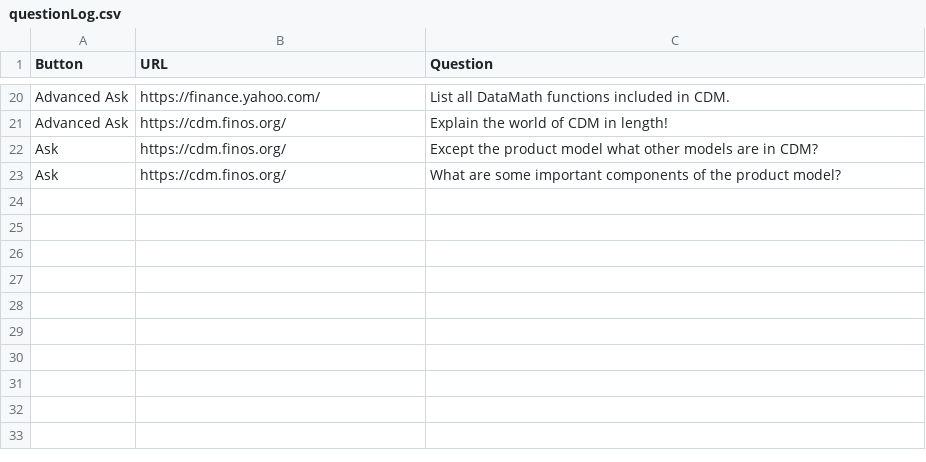
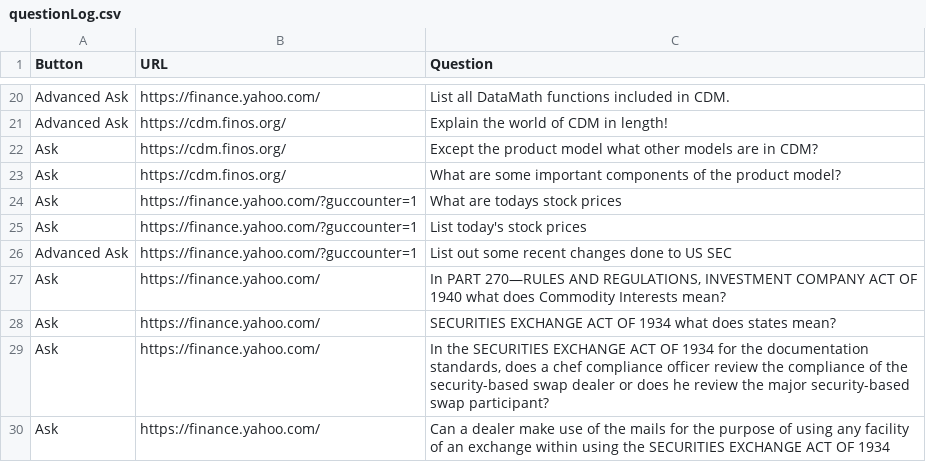
Before and after one commit to FlyM1ss/FinGPT_for_RCOS, a CSV file: ChatBot-Fin/chat_server/chat_server_app/questionLog.csv, drawn as a sheet; only a part is shown, gaps mark what is left out; the diff names each change by its address in the sheet, - before the commit and + after, or states it on an @@ line.

Commit message:
Starting Benchmark Ideas
I added a document that contains information on how we could benchmark the AI.

```diff
--- a/ChatBot-Fin/chat_server/chat_server_app/questionLog.csv
+++ b/ChatBot-Fin/chat_server/chat_server_app/questionLog.csv
+row 24: Ask | https://finance.yahoo.com/?guccounter=1 | What are todays stock prices
+row 25: Ask | https://finance.yahoo.com/?guccounter=1 | List today's stock prices
+row 26: Advanced Ask | https://finance.yahoo.com/?guccounter=1 | List out some recent changes done to US SEC
+row 27: Ask | https://finance.yahoo.com/ | In PART 270—RULES AND REGULATIONS, INVESTMENT COMPANY ACT OF 1940 what does Commodity Interests mean?
+row 28: Ask | https://finance.yahoo.com/ | SECURITIES EXCHANGE ACT OF 1934 what does states mean?
+row 29: Ask | https://finance.yahoo.com/ | In the SECURITIES EXCHANGE ACT OF 1934 for the documentation standards, does a chef compliance officer review the compliance of the security-based swap dealer or does he review the major security-based swap participant?
+row 30: Ask | https://finance.yahoo.com/ | Can a dealer make use of the mails for the purpose of using any facility of an exchange within using the SECURITIES EXCHANGE ACT OF 1934
```
Also changed, not shown: 1 other file.
